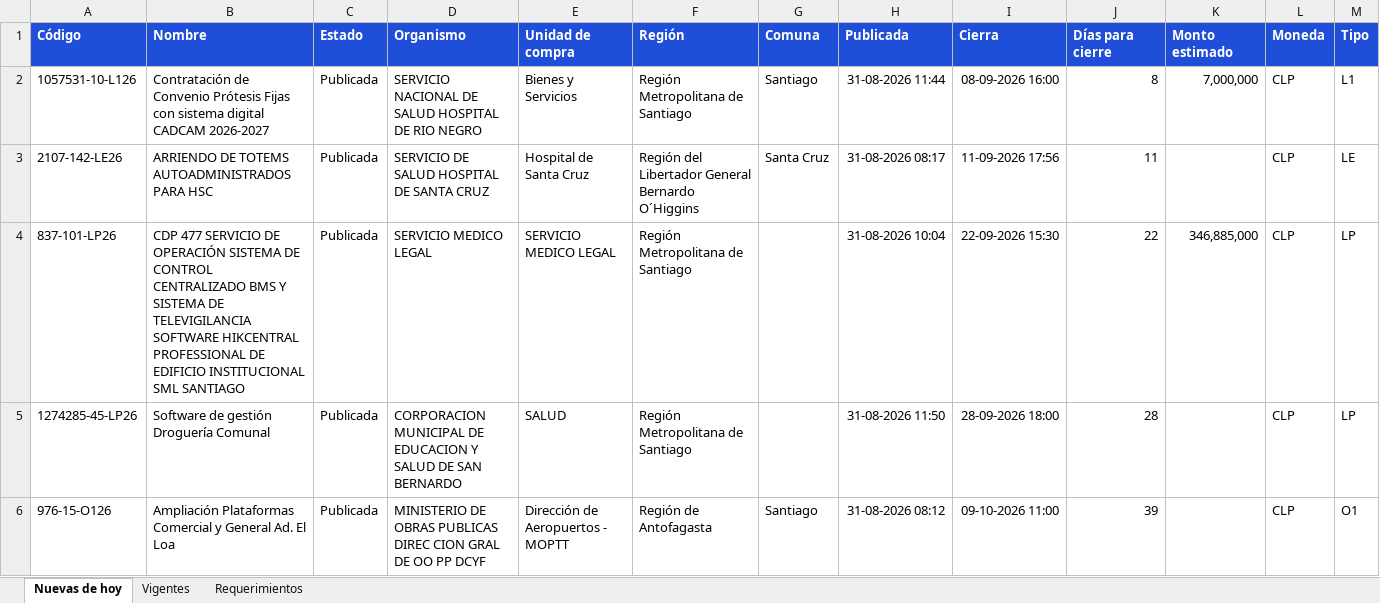
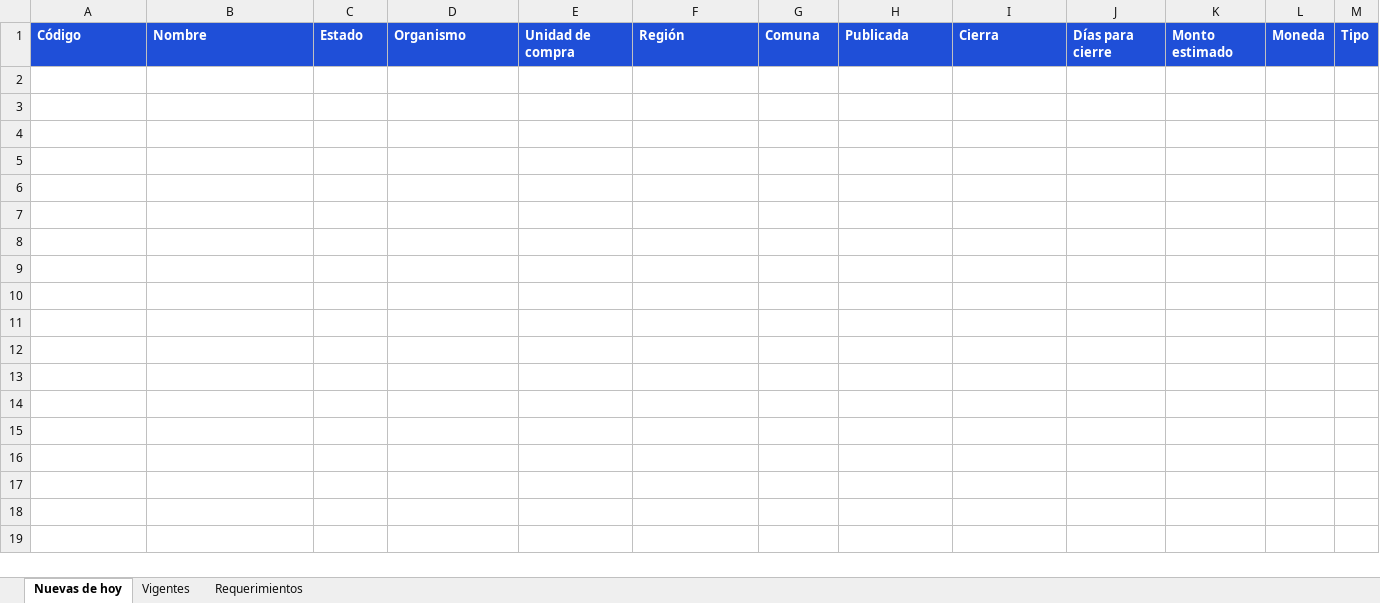
Before and after one commit to annibe/radar-licitaciones, an Excel workbook: web/descargas/licitaciones.xlsx, sheet Nuevas de hoy, drawn as a sheet; only a part is shown; values as stored, in another font and other column widths than the file's, no borders; rows hold the shown columns only; the diff names each change by its address in the sheet, - before the commit and + after, or states it on an @@ line.

```diff
--- a/web/descargas/licitaciones.xlsx (sheet Nuevas de hoy)
+++ b/web/descargas/licitaciones.xlsx (sheet Nuevas de hoy)
-row 2: 1057531-10-L126 | Contratación de Convenio Prótesis Fijas con sistema digital CADCAM 2026-2027 | Publicada | SERVICIO NACIONAL DE SALUD HOSPITAL DE RIO NEGRO | Bienes y Servicios | Región Metropolitana de Santiago | Santiago | 31-08-2026 11:44 | 08-09-2026 16:00 | 8 | 7,000,000 | CLP | L1
-row 3: 2107-142-LE26 | ARRIENDO DE TOTEMS AUTOADMINISTRADOS PARA HSC | Publicada | SERVICIO DE SALUD HOSPITAL DE SANTA CRUZ | Hospital de Santa Cruz | Región del Libertador General Bernardo O´Higgins | Santa Cruz | 31-08-2026 08:17 | 11-09-2026 17:56 | 11 |  | CLP | LE
-row 4: 837-101-LP26 | CDP 477 SERVICIO DE OPERACIÓN SISTEMA DE CONTROL CENTRALIZADO BMS Y SISTEMA DE TELEVIGILANCIA SOFTWARE HIKCENTRAL PROFESSIONAL DE EDIFICIO INSTITUCIONAL SML SANTIAGO | Publicada | SERVICIO MEDICO LEGAL | SERVICIO MEDICO LEGAL | Región Metropolitana de Santiago |  | 31-08-2026 10:04 | 22-09-2026 15:30 | 22 | 346,885,000 | CLP | LP
-row 5: 1274285-45-LP26 | Software de gestión Droguería Comunal | Publicada | CORPORACION MUNICIPAL DE EDUCACION Y SALUD DE SAN BERNARDO | SALUD | Región Metropolitana de Santiago |  | 31-08-2026 11:50 | 28-09-2026 18:00 | 28 |  | CLP | LP
-row 6: 976-15-O126 | Ampliación Plataformas Comercial y General Ad. El Loa | Publicada | MINISTERIO DE OBRAS PUBLICAS DIREC CION GRAL DE OO PP DCYF | Dirección de Aeropuertos - MOPTT | Región de Antofagasta | Santiago | 31-08-2026 08:12 | 09-10-2026 11:00 | 39 |  | CLP | O1
```
Also changed, not shown: sheet Vigentes, sheet Requerimientos, 4 other files.
